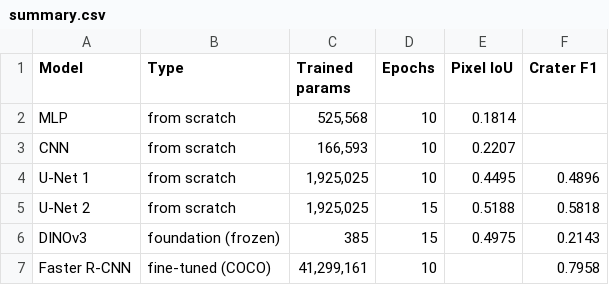
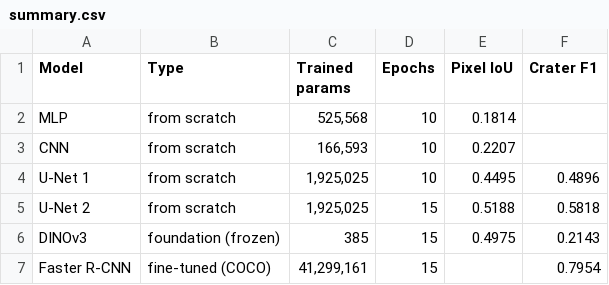
Before and after one commit to enesdemirelus/something-in-the-way, a CSV file: src/comparison/summary.csv, drawn as a sheet.

Commit message:
Re-run comparison, rovers and test scores with 15-epoch Faster R-CNN

```diff
--- a/src/comparison/summary.csv
+++ b/src/comparison/summary.csv
@@ -6,2 +6,2 @@ U-Net 2,from scratch,"1,925,025",15,0.5188,0.5818
 DINOv3,foundation (frozen),385,15,0.4975,0.2143
-Faster R-CNN,fine-tuned (COCO),"41,299,161",10,,0.7958
+Faster R-CNN,fine-tuned (COCO),"41,299,161",15,,0.7954
```
Also changed, not shown: 17 other files.
